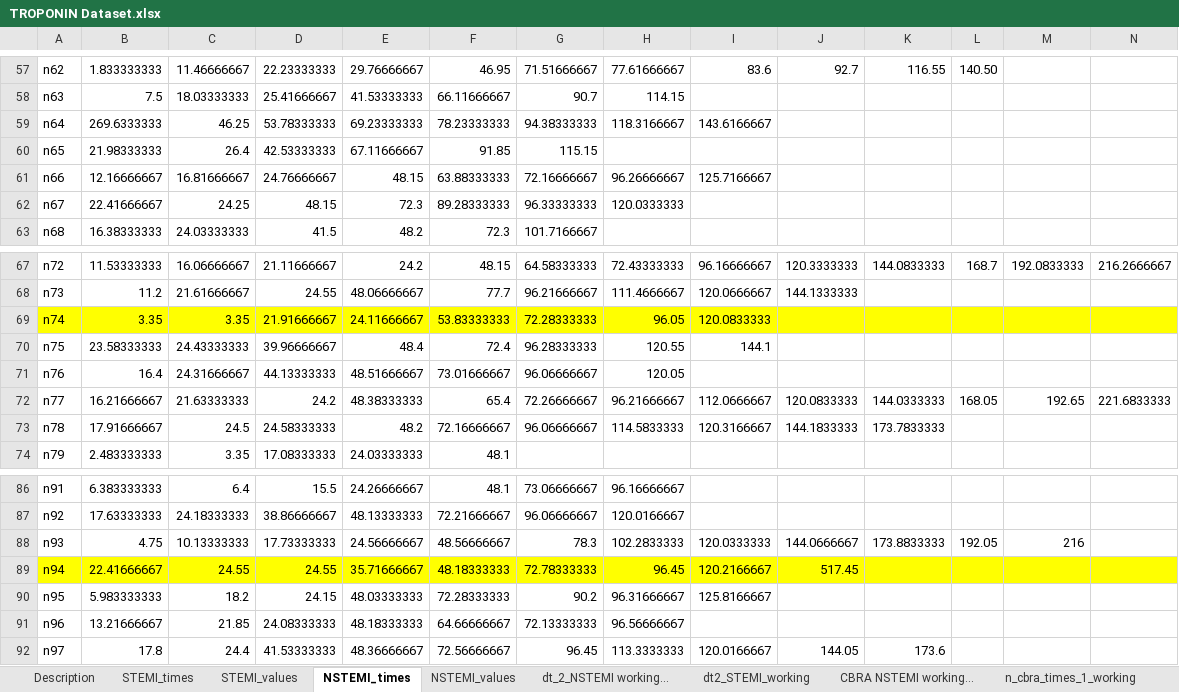
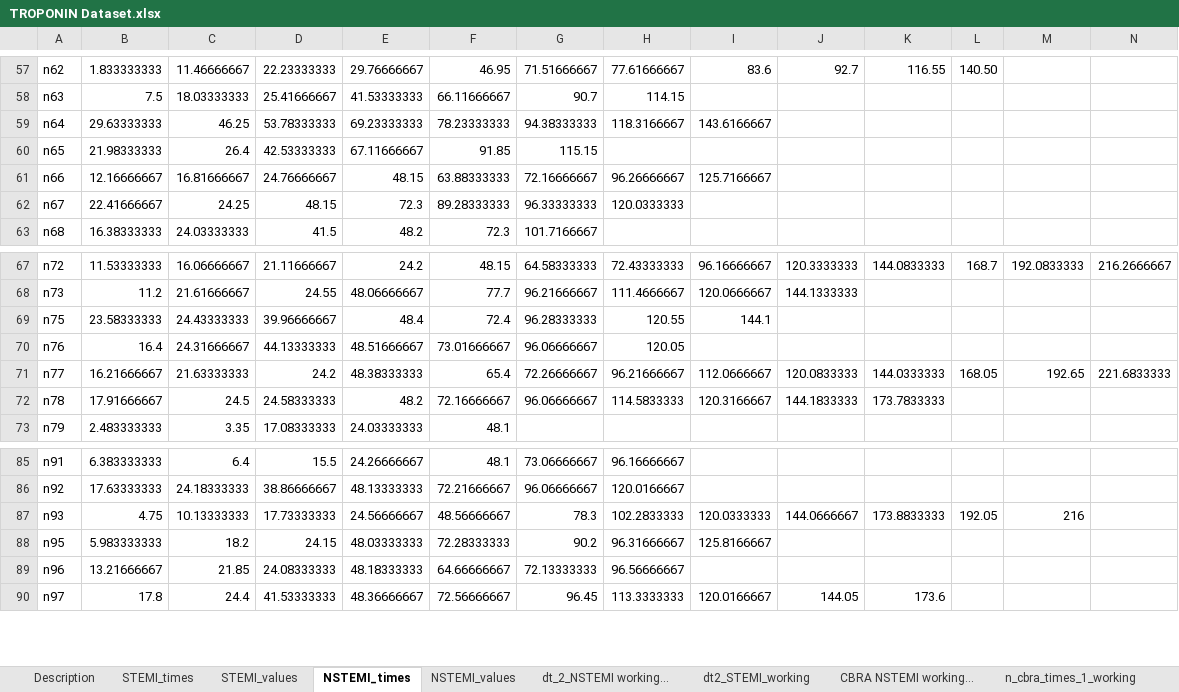
Before and after one commit to nCortese96/nstemi-cude-modeling, an Excel workbook: data/TROPONIN Dataset.xlsx, sheet NSTEMI_times, drawn as a sheet; only a part is shown, gaps mark what is left out; values as stored, in another font and other column widths than the file's, no borders; conditional formats not drawn; rows hold the shown columns only; the diff names each change by its address in the sheet, - before the commit and + after, or states it on an @@ line.

```diff
--- a/data/TROPONIN Dataset.xlsx (sheet NSTEMI_times)
+++ b/data/TROPONIN Dataset.xlsx (sheet NSTEMI_times)
-B59: 269.6333333
+B59: 29.63333333
-row 69: n74 | 3.35 | 3.35 | 21.91666667 | 24.11666667 | 53.83333333 | 72.28333333 | 96.05 | 120.0833333
-row 89: n94 | 22.41666667 | 24.55 | 24.55 | 35.71666667 | 48.18333333 | 72.78333333 | 96.45 | 120.2166667 | 517.45
```
Also changed, not shown: sheet Description, sheet NSTEMI_values, sheet dt_2_NSTEMI working..., formulas that keep their value, data/Original datasets/Dataset2.xlsx.
